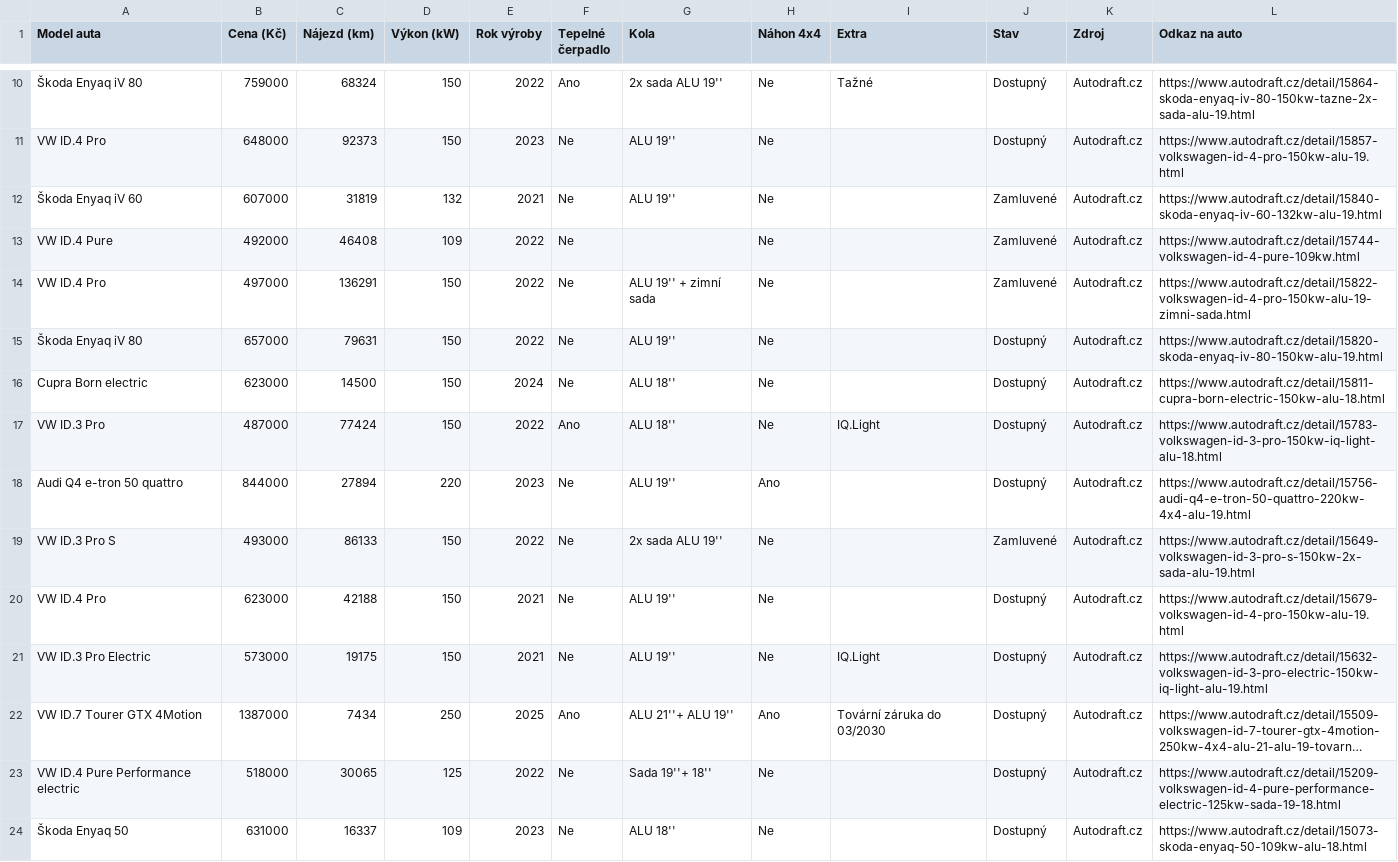
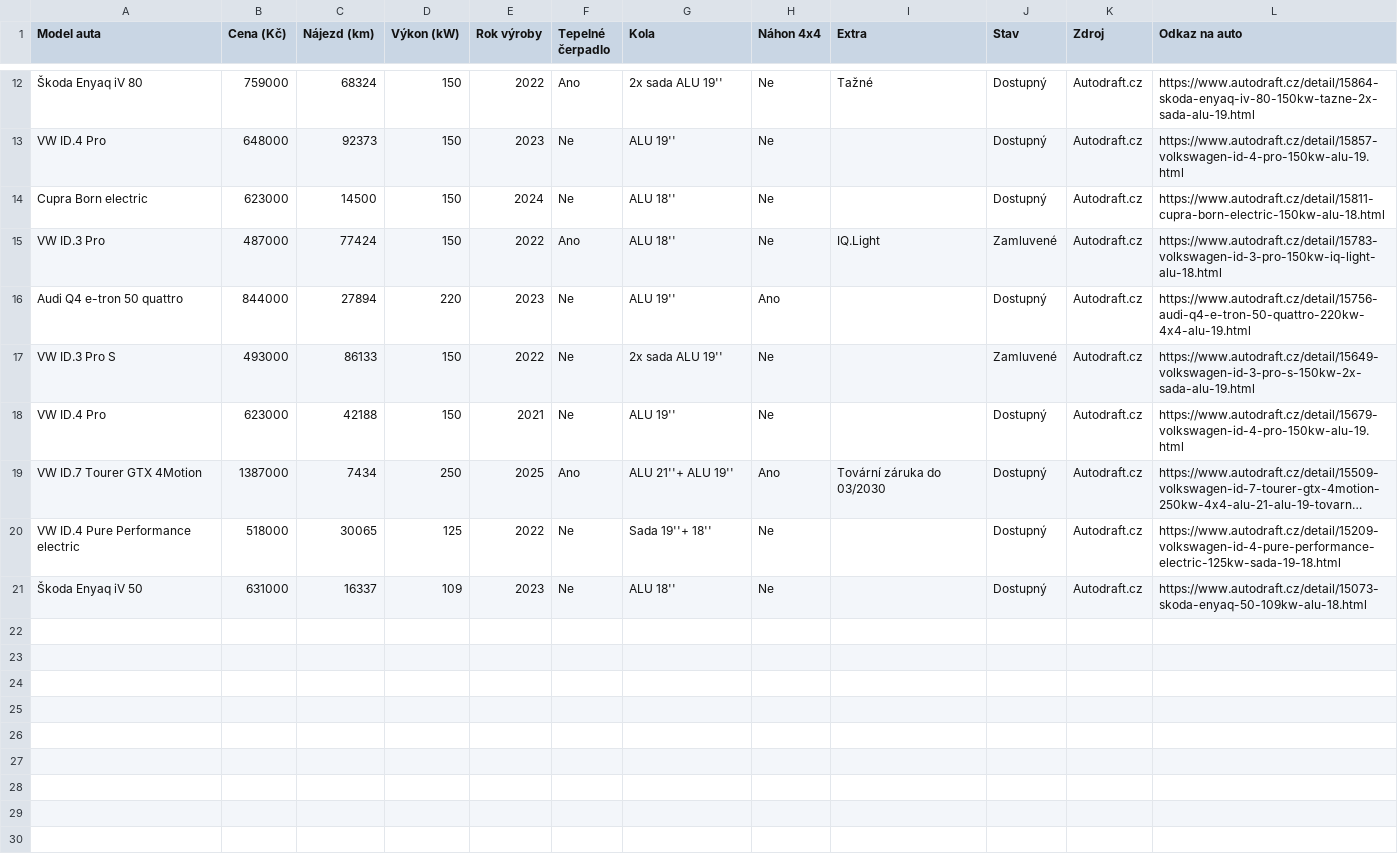
Before and after one commit to meridius/car-compare, a CSV file: electric/data/scrapes/autodraft.csv (was autodraft.csv), drawn as a sheet; only a part is shown, gaps mark what is left out; long unchanged cells end in …; removed rows and columns are numbered as before the commit, all else as after; the diff covers the shown part only; the diff names each change by its address in the sheet, - before the commit and + after, or states it on an @@ line.

```diff
--- a/autodraft.csv
+++ b/electric/data/scrapes/autodraft.csv
-row 12: Škoda Enyaq iV 60 | 607000 | 31819 | 132 | 2021 | Ne | ALU 19'' | Ne |  | Zamluvené | Autodraft.cz | https://www.autodraft.cz/detail/15840-skoda-enyaq-iv-60-132kw-alu-19.html
-row 13: VW ID.4 Pure | 492000 | 46408 | 109 | 2022 | Ne |  | Ne |  | Zamluvené | Autodraft.cz | https://www.autodraft.cz/detail/15744-volkswagen-id-4-pure-109kw.html
-row 14: VW ID.4 Pro | 497000 | 136291 | 150 | 2022 | Ne | ALU 19'' + zimní sada | Ne |  | Zamluvené | Autodraft.cz | https://www.autodraft.cz/detail/15822-volkswagen-id-4-pro-150kw-alu-19-zimni-sada.html
-row 15: Škoda Enyaq iV 80 | 657000 | 79631 | 150 | 2022 | Ne | ALU 19'' | Ne |  | Dostupný | Autodraft.cz | https://www.autodraft.cz/detail/15820-skoda-enyaq-iv-80-150kw-alu-19.html
-J15 (Stav): Dostupný
+J15 (Stav): Zamluvené
@@ row 21 moved to row 5: VW ID.3 Pro Electric @@
-A21 (Model auta): Škoda Enyaq 50
+A21 (Model auta): Škoda Enyaq iV 50
```
Also changed, not shown: 2 added rows, 1 removed row and 6 edited cells elsewhere in this file, electric/data/scrapes/energycars.csv, electric/data/scrapes/sauto.csv, 11 other files.
